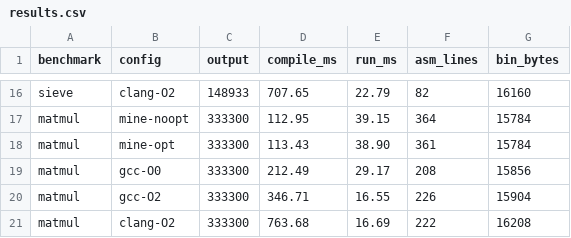
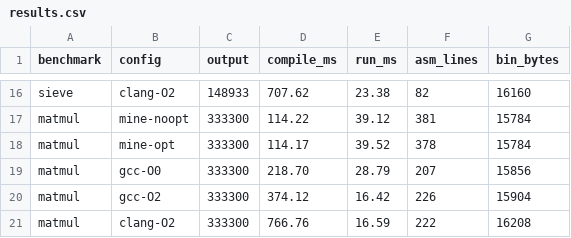
Before and after one commit to dsilvamena/csharp-x86-compi, a CSV file: benchmarks/results/results.csv, drawn as a sheet; only a part is shown, gaps mark what is left out; the diff covers the shown part only; the diff names each change by its address in the sheet, - before the commit and + after, or states it on an @@ line.

```diff
--- a/benchmarks/results/results.csv
+++ b/benchmarks/results/results.csv
-D16 (compile_ms): 707.65
+D16 (compile_ms): 707.62
-E16 (run_ms): 22.79
+E16 (run_ms): 23.38
-D17 (compile_ms): 112.95
+D17 (compile_ms): 114.22
-E17 (run_ms): 39.15
+E17 (run_ms): 39.12
-F17 (asm_lines): 364
+F17 (asm_lines): 381
-D18 (compile_ms): 113.43
+D18 (compile_ms): 114.17
-E18 (run_ms): 38.90
+E18 (run_ms): 39.52
-F18 (asm_lines): 361
+F18 (asm_lines): 378
-D19 (compile_ms): 212.49
+D19 (compile_ms): 218.70
-E19 (run_ms): 29.17
+E19 (run_ms): 28.79
-F19 (asm_lines): 208
+F19 (asm_lines): 207
-D20 (compile_ms): 346.71
+D20 (compile_ms): 374.12
-E20 (run_ms): 16.55
+E20 (run_ms): 16.42
-D21 (compile_ms): 763.68
+D21 (compile_ms): 766.76
-E21 (run_ms): 16.69
+E21 (run_ms): 16.59
```
Also changed, not shown: 36 edited cells elsewhere in this file, 7 other files.
